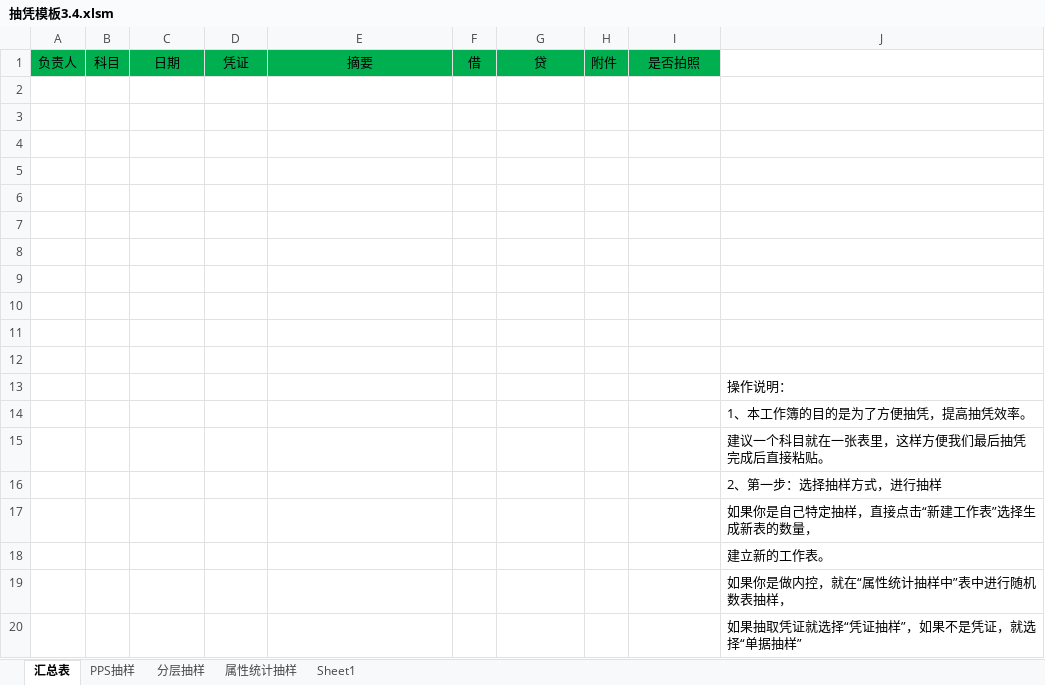
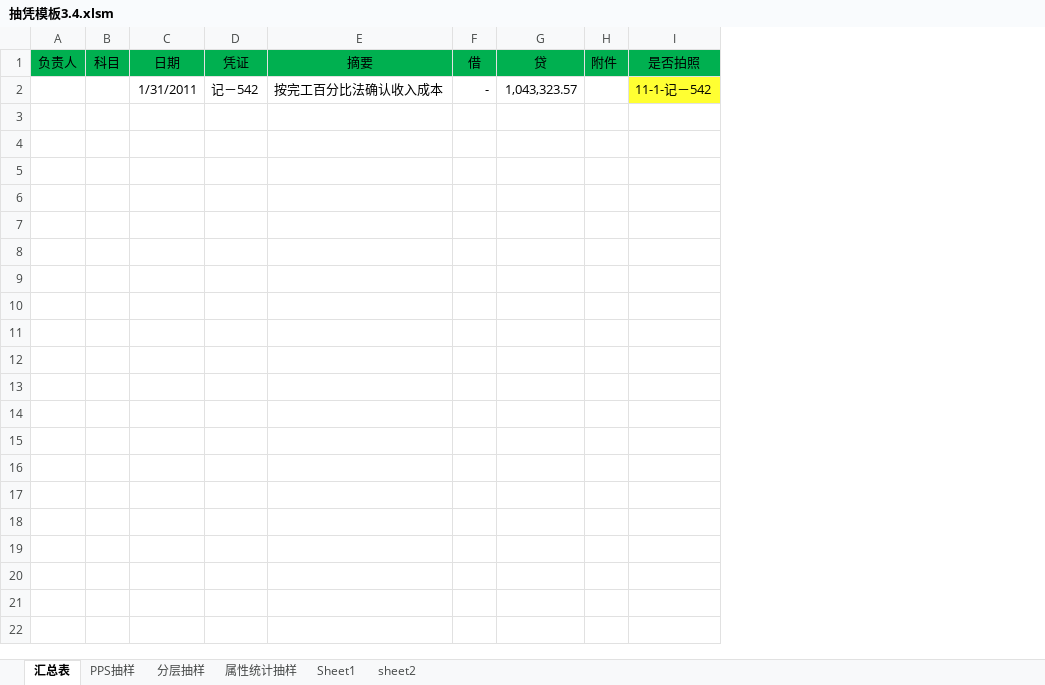
Before and after one commit to amu2009/tools-for-auditor, an Excel workbook: 05_抽凭模板/抽凭模板3.4.xlsm, sheet 汇总表, drawn as a sheet; only a part is shown; values as stored, in another font and other column widths than the file's, no borders; charts and pictures not drawn; removed rows and columns are numbered as before the commit, all else as after; the diff covers the shown part only; the diff names each change by its address in the sheet, - before the commit and + after, or states it on an @@ line.

```diff
--- a/05_抽凭模板/抽凭模板3.4.xlsm (sheet 汇总表)
+++ b/05_抽凭模板/抽凭模板3.4.xlsm (sheet 汇总表)
+sheet tab: sheet2
-column J, empty
-row 2: (empty)
+row 2:  |  | 1/31/2011 | 记－542 | 按完工百分比法确认收入成本 | - | 1,043,323.57 |  | 11-1-记－542
-I2 fill: none
+I2 fill: #FFFF32
-row 3: (empty)
-row 4: (empty)
-row 5: (empty)
-row 6: (empty)
-row 7: (empty)
-row 8: (empty)
-row 9: (empty)
-row 10: (empty)
-row 11: (empty)
-row 12: (empty)
-row 13:  |  |  |  |  |  |  |  |  | 操作说明：
-row 14:  |  |  |  |  |  |  |  |  | 1、本工作簿的目的是为了方便抽凭，提高抽凭效率。
-row 15:  |  |  |  |  |  |  |  |  | 建议一个科目就在一张表里，这样方便我们最后抽凭完成后直接粘贴。
-row 16:  |  |  |  |  |  |  |  |  | 2、第一步：选择抽样方式，进行抽样
-row 17:  |  |  |  |  |  |  |  |  | 如果你是自己特定抽样，直接点击“新建工作表”选择生成新表的数量，
-row 18:  |  |  |  |  |  |  |  |  | 建立新的工作表。
-row 19:  |  |  |  |  |  |  |  |  | 如果你是做内控，就在“属性统计抽样中”表中进行随机数表抽样，
-row 20:  |  |  |  |  |  |  |  |  | 如果抽取凭证就选择“凭证抽样”，如果不是凭证，就选择“单据抽样”
```
Also changed, not shown: 17 removed rows elsewhere in this sheet, sheet 分层抽样, 2 other files.
